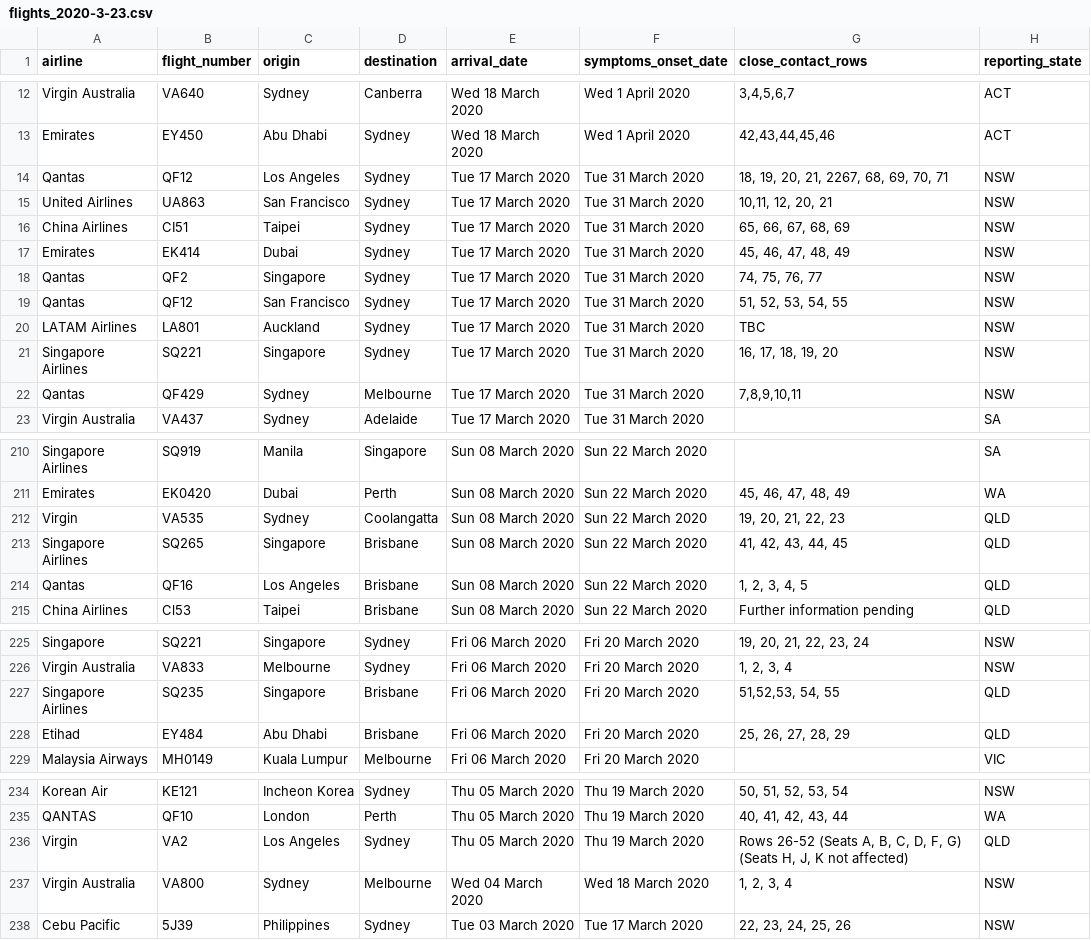
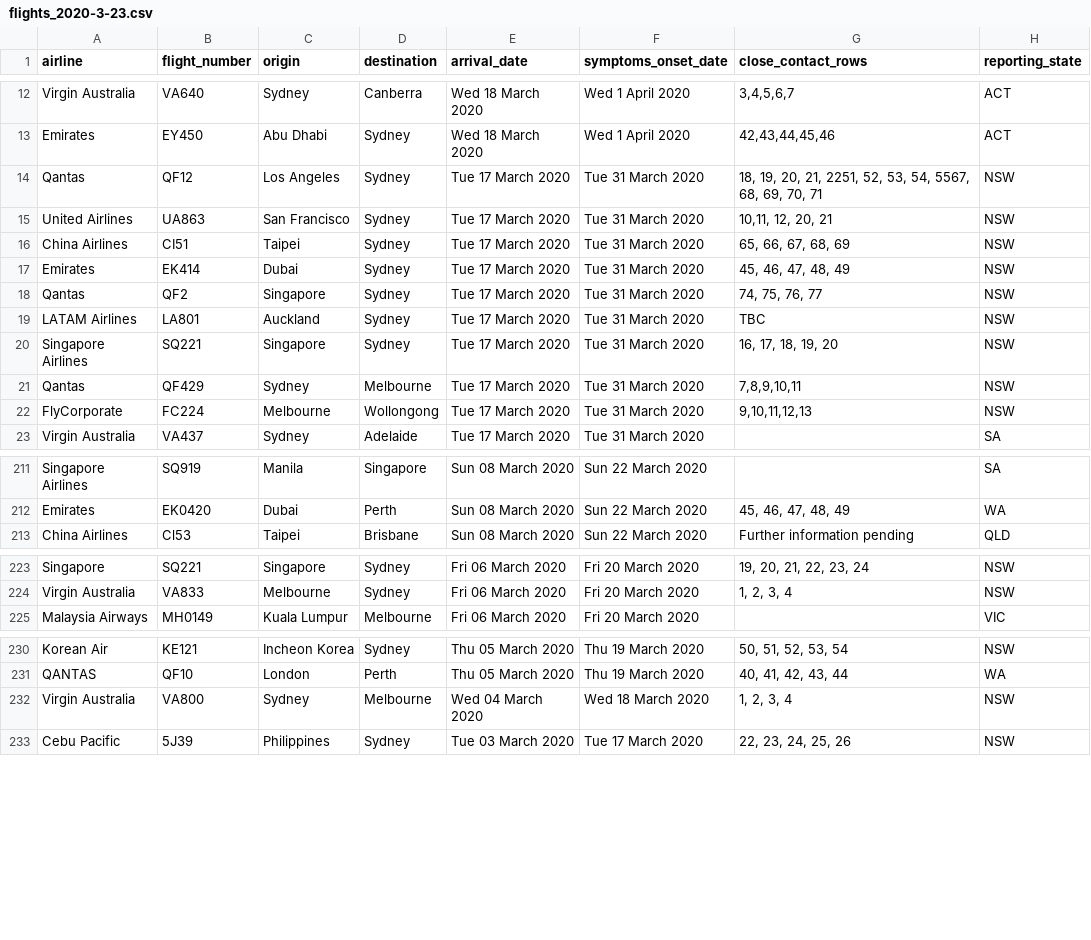
Before and after one commit to bazickoff/covid19-aus-flights-scraper, a CSV file: flight_data/all/flights_2020-3-23.csv, drawn as a sheet; only a part is shown, gaps mark what is left out; the diff covers the shown part only.

```diff
--- a/flight_data/all/flights_2020-3-23.csv
+++ b/flight_data/all/flights_2020-3-23.csv
@@ -13,3 +13,3 @@ Virgin Australia,VA640,Sydney,Canberra,Wed 18 March 2020,Wed 1 April 2020,"3,4,5
 Emirates,EY450,Abu Dhabi,Sydney,Wed 18 March 2020,Wed 1 April 2020,"42,43,44,45,46",ACT
-Qantas,QF12,Los Angeles,Sydney,Tue 17 March 2020,Tue 31 March 2020,"18, 19, 20, 21, 2267, 68, 69, 70, 71",NSW
+Qantas,QF12,Los Angeles,Sydney,Tue 17 March 2020,Tue 31 March 2020,"18, 19, 20, 21, 2251, 52, 53, 54, 5567, 68, 69, 70, 71",NSW
 United Airlines,UA863,San Francisco,Sydney,Tue 17 March 2020,Tue 31 March 2020,"10,11, 12, 20, 21",NSW
@@ -18,3 +18,2 @@ Emirates,EK414,Dubai,Sydney,Tue 17 March 2020,Tue 31 March 2020,"45, 46, 47, 48,
 Qantas,QF2,Singapore,Sydney,Tue 17 March 2020,Tue 31 March 2020,"74, 75, 76, 77",NSW
-Qantas,QF12,San Francisco,Sydney,Tue 17 March 2020,Tue 31 March 2020,"51, 52, 53, 54, 55",NSW
 LATAM Airlines,LA801,Auckland,Sydney,Tue 17 March 2020,Tue 31 March 2020,TBC,NSW
@@ -22,2 +21,3 @@ Singapore Airlines,SQ221,Singapore,Sydney,Tue 17 March 2020,Tue 31 March 2020,"1
 Qantas,QF429,Sydney,Melbourne,Tue 17 March 2020,Tue 31 March 2020,"7,8,9,10,11",NSW
+FlyCorporate,FC224,Melbourne,Wollongong,Tue 17 March 2020,Tue 31 March 2020,"9,10,11,12,13",NSW
 Virgin Australia,VA437,Sydney,Adelaide,Tue 17 March 2020,Tue 31 March 2020,,SA
@@ -211,5 +212,2 @@ Singapore Airlines,SQ919,Manila,Singapore,Sun 08 March 2020,Sun 22 March 2020,,S
 Emirates,EK0420,Dubai,Perth,Sun 08 March 2020,Sun 22 March 2020,"45, 46, 47, 48, 49",WA
-Virgin,VA535,Sydney,Coolangatta,Sun 08 March 2020,Sun 22 March 2020,"19, 20, 21, 22, 23",QLD
-Singapore Airlines,SQ265,Singapore,Brisbane,Sun 08 March 2020,Sun 22 March 2020,"41, 42, 43, 44, 45",QLD
-Qantas,QF16,Los Angeles,Brisbane,Sun 08 March 2020,Sun 22 March 2020,"1, 2, 3, 4, 5",QLD
 China Airlines,Cl53,Taipei,Brisbane,Sun 08 March 2020,Sun 22 March 2020,Further information pending,QLD
@@ -226,4 +224,2 @@ Singapore,SQ221,Singapore,Sydney,Fri 06 March 2020,Fri 20 March 2020,"19, 20, 21
 Virgin Australia,VA833,Melbourne,Sydney,Fri 06 March 2020,Fri 20 March 2020,"1, 2, 3, 4",NSW
-Singapore Airlines,SQ235,Singapore,Brisbane,Fri 06 March 2020,Fri 20 March 2020,"51,52,53, 54, 55",QLD
-Etihad,EY484,Abu Dhabi,Brisbane,Fri 06 March 2020,Fri 20 March 2020,"25, 26, 27, 28, 29",QLD
 Malaysia Airways,MH0149,Kuala Lumpur,Melbourne,Fri 06 March 2020,Fri 20 March 2020,,VIC
@@ -235,3 +231,2 @@ Korean Air,KE121,Incheon Korea,Sydney,Thu 05 March 2020,Thu 19 March 2020,"50, 5
 QANTAS,QF10,London,Perth,Thu 05 March 2020,Thu 19 March 2020,"40, 41, 42, 43, 44",WA
-Virgin,VA2,Los Angeles,Sydney,Thu 05 March 2020,Thu 19 March 2020,"Rows 26-52 (Seats A, B, C, D, F, G) (Seats H, J, K not affected)",QLD
 Virgin Australia,VA800,Sydney,Melbourne,Wed 04 March 2020,Wed 18 March 2020,"1, 2, 3, 4",NSW
```
Also changed, not shown: 1 added row and 3 edited cells elsewhere in this file, flight_data/qld/flights_2020-3-23.csv, 1 other file.
